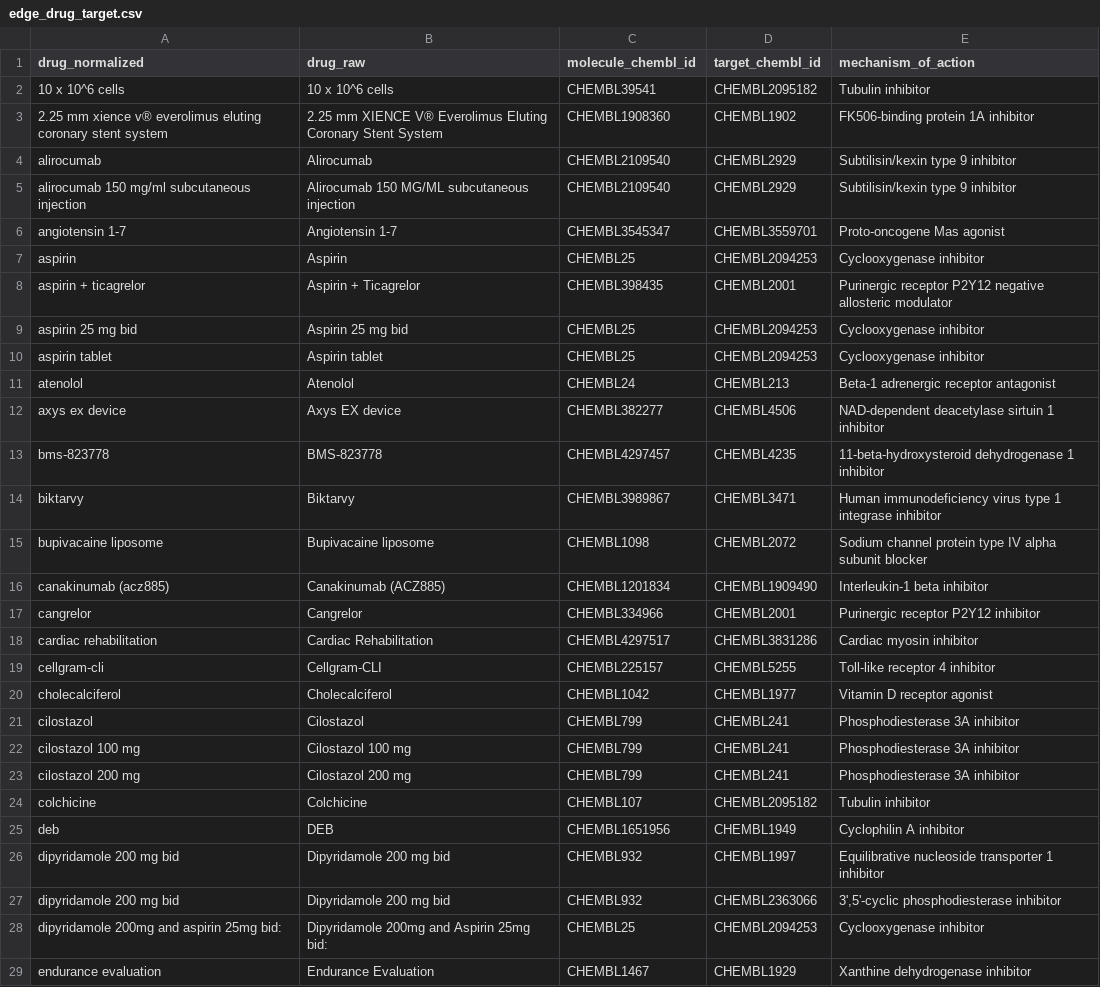
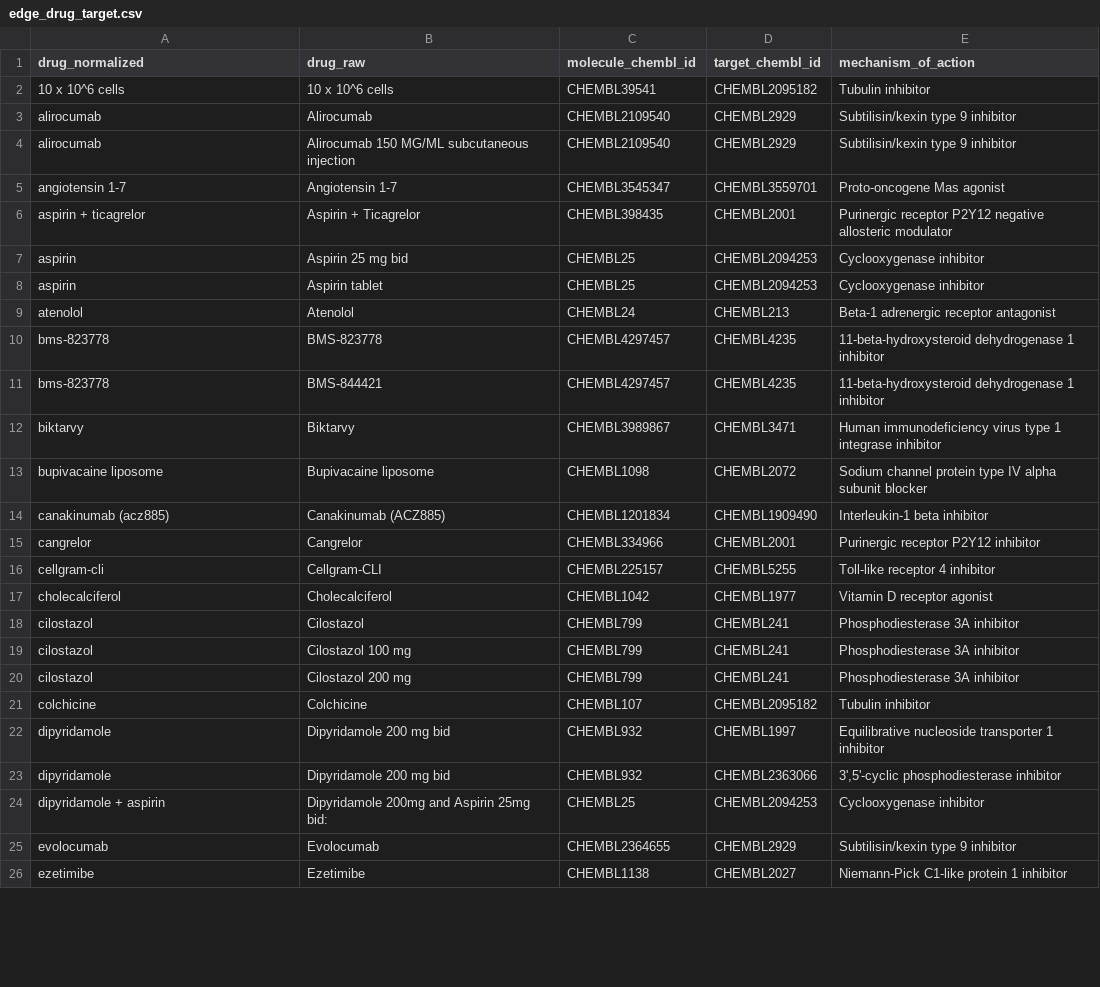
Before and after one commit to Xiangyu7/kg_explain, a CSV file: data/edge_drug_target.csv, drawn as a sheet; only a part is shown; the shorter side is filled out with more unchanged rows; the diff covers the shown part only.

Commit message:
feat: add evaluation module, graph, tests, update data & rankers

```diff
--- a/data/edge_drug_target.csv
+++ b/data/edge_drug_target.csv
@@ -2,13 +2,11 @@ drug_normalized,drug_raw,molecule_chembl_id,target_chembl_id,mechanism_of_action
 10 x 10^6 cells,10 x 10^6 cells,CHEMBL39541,CHEMBL2095182,Tubulin inhibitor
-2.25 mm xience v® everolimus eluting coronary stent system,2.25 mm XIENCE V® Everolimus Eluting Coronary Stent System,CHEMBL1908360,CHEMBL1902,FK506-binding protein 1A inhibitor
 alirocumab,Alirocumab,CHEMBL2109540,CHEMBL2929,Subtilisin/kexin type 9 inhibitor
-alirocumab 150 mg/ml subcutaneous injection,Alirocumab 150 MG/ML subcutaneous injection,CHEMBL2109540,CHEMBL2929,Subtilisin/kexin type 9 inhibitor
+alirocumab,Alirocumab 150 MG/ML subcutaneous injection,CHEMBL2109540,CHEMBL2929,Subtilisin/kexin type 9 inhibitor
 angiotensin 1-7,Angiotensin 1-7,CHEMBL3545347,CHEMBL3559701,Proto-oncogene Mas agonist
-aspirin,Aspirin,CHEMBL25,CHEMBL2094253,Cyclooxygenase inhibitor
 aspirin + ticagrelor,Aspirin + Ticagrelor,CHEMBL398435,CHEMBL2001,Purinergic receptor P2Y12 negative allosteric modulator
-aspirin 25 mg bid,Aspirin 25 mg bid,CHEMBL25,CHEMBL2094253,Cyclooxygenase inhibitor
-aspirin tablet,Aspirin tablet,CHEMBL25,CHEMBL2094253,Cyclooxygenase inhibitor
+aspirin,Aspirin 25 mg bid,CHEMBL25,CHEMBL2094253,Cyclooxygenase inhibitor
+aspirin,Aspirin tablet,CHEMBL25,CHEMBL2094253,Cyclooxygenase inhibitor
 atenolol,Atenolol,CHEMBL24,CHEMBL213,Beta-1 adrenergic receptor antagonist
-axys ex device,Axys EX device,CHEMBL382277,CHEMBL4506,NAD-dependent deacetylase sirtuin 1 inhibitor
 bms-823778,BMS-823778,CHEMBL4297457,CHEMBL4235,11-beta-hydroxysteroid dehydrogenase 1 inhibitor
+bms-823778,BMS-844421,CHEMBL4297457,CHEMBL4235,11-beta-hydroxysteroid dehydrogenase 1 inhibitor
 biktarvy,Biktarvy,CHEMBL3989867,CHEMBL3471,Human immunodeficiency virus type 1 integrase inhibitor
@@ -17,3 +15,2 @@ canakinumab (acz885),Canakinumab (ACZ885),CHEMBL1201834,CHEMBL1909490,Interleuki
 cangrelor,Cangrelor,CHEMBL334966,CHEMBL2001,Purinergic receptor P2Y12 inhibitor
-cardiac rehabilitation,Cardiac Rehabilitation,CHEMBL4297517,CHEMBL3831286,Cardiac myosin inhibitor
 cellgram-cli,Cellgram-CLI,CHEMBL225157,CHEMBL5255,Toll-like receptor 4 inhibitor
@@ -21,9 +18,7 @@ cholecalciferol,Cholecalciferol,CHEMBL1042,CHEMBL1977,Vitamin D receptor agonist
 cilostazol,Cilostazol,CHEMBL799,CHEMBL241,Phosphodiesterase 3A inhibitor
-cilostazol 100 mg,Cilostazol 100 mg,CHEMBL799,CHEMBL241,Phosphodiesterase 3A inhibitor
-cilostazol 200 mg,Cilostazol 200 mg,CHEMBL799,CHEMBL241,Phosphodiesterase 3A inhibitor
+cilostazol,Cilostazol 100 mg,CHEMBL799,CHEMBL241,Phosphodiesterase 3A inhibitor
+cilostazol,Cilostazol 200 mg,CHEMBL799,CHEMBL241,Phosphodiesterase 3A inhibitor
 colchicine,Colchicine,CHEMBL107,CHEMBL2095182,Tubulin inhibitor
-deb,DEB,CHEMBL1651956,CHEMBL1949,Cyclophilin A inhibitor
-dipyridamole 200 mg bid,Dipyridamole 200 mg bid,CHEMBL932,CHEMBL1997,Equilibrative nucleoside transporter 1 inhibitor
-dipyridamole 200 mg bid,Dipyridamole 200 mg bid,CHEMBL932,CHEMBL2363066,"3',5'-cyclic phosphodiesterase inhibitor"
-dipyridamole 200mg and aspirin 25mg bid:,Dipyridamole 200mg and Aspirin 25mg bid:,CHEMBL25,CHEMBL2094253,Cyclooxygenase inhibitor
-endurance evaluation,Endurance Evaluation,CHEMBL1467,CHEMBL1929,Xanthine dehydrogenase inhibitor
+dipyridamole,Dipyridamole 200 mg bid,CHEMBL932,CHEMBL1997,Equilibrative nucleoside transporter 1 inhibitor
+dipyridamole,Dipyridamole 200 mg bid,CHEMBL932,CHEMBL2363066,"3',5'-cyclic phosphodiesterase inhibitor"
+dipyridamole + aspirin,Dipyridamole 200mg and Aspirin 25mg bid:,CHEMBL25,CHEMBL2094253,Cyclooxygenase inhibitor
```
Also changed, not shown: 23 removed rows and 11 edited cells elsewhere in this file, data/edge_drug_ae_faers.csv, data/node_target.csv, 43 other files.
